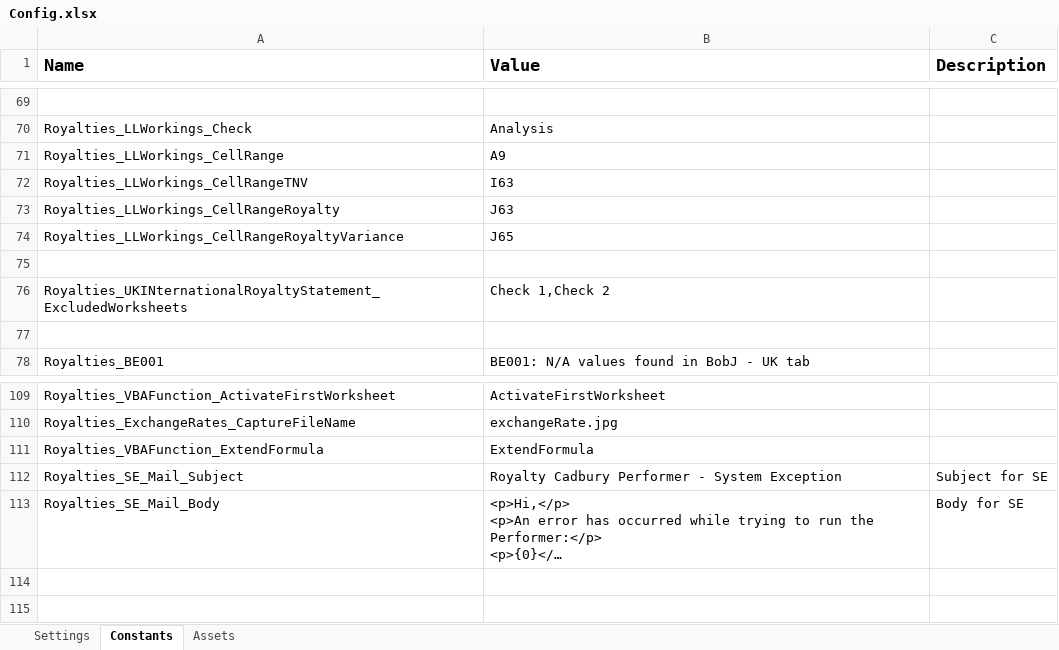
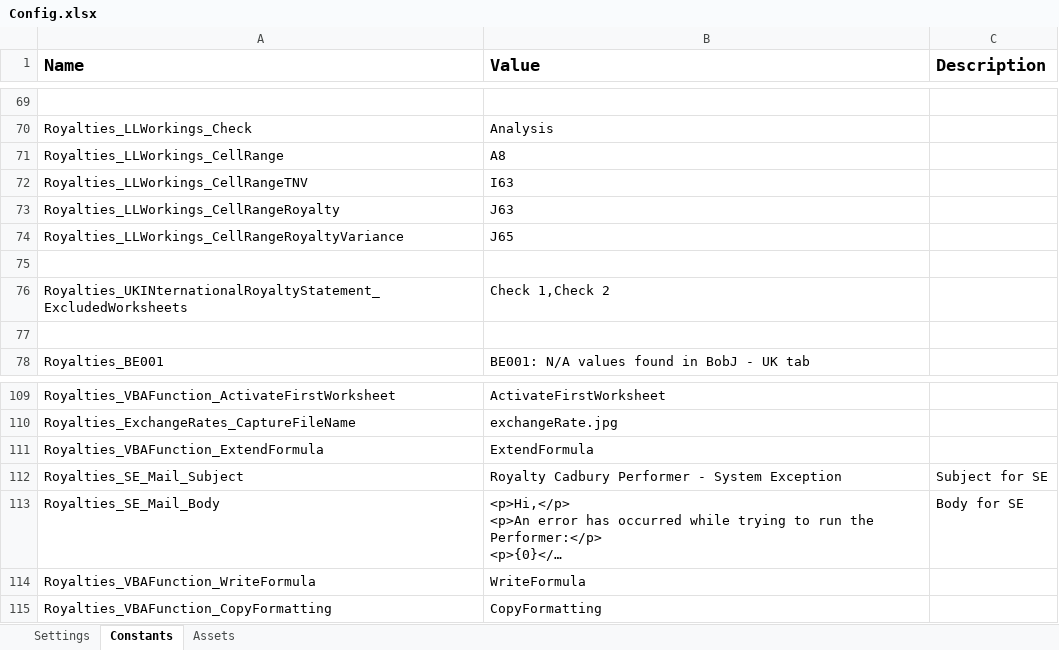
Before and after one commit to PremierFoods/PRC_Royalties_CadburyPerformer, an Excel workbook: Data/Config.xlsx, sheet Constants, drawn as a sheet; only a part is shown, gaps mark what is left out; long unchanged cells end in …; values as stored, in another font and other column widths than the file's, no borders; the diff names each change by its address in the sheet, - before the commit and + after, or states it on an @@ line.

```diff
--- a/Data/Config.xlsx (sheet Constants)
+++ b/Data/Config.xlsx (sheet Constants)
-B71 (Value): A9
+B71 (Value): A8
+row 114: Royalties_VBAFunction_WriteFormula | WriteFormula
+row 115: Royalties_VBAFunction_CopyFormatting | CopyFormatting
```
Also changed, not shown: 50 other files.
